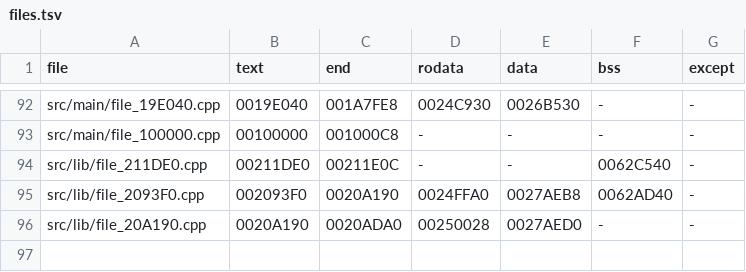
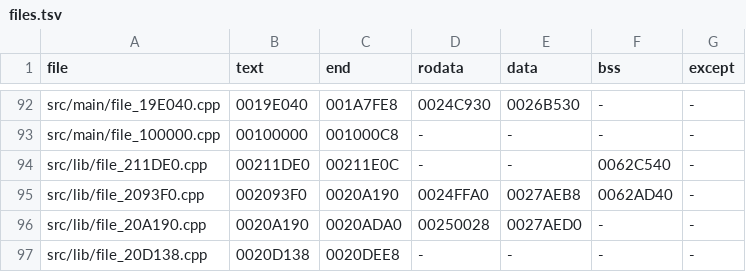
Before and after one commit to OpenThievius/sly1-decomp, a TSV file: config/us/files.tsv, drawn as a sheet; only a part is shown, gaps mark what is left out; the diff names each change by its address in the sheet, - before the commit and + after, or states it on an @@ line.

```diff
--- a/config/us/files.tsv
+++ b/config/us/files.tsv
+row 97: src/lib/file_20D138.cpp | 0020D138 | 0020DEE8 | - | - | - | -
```
Also changed, not shown: config/cflags.tsv, 1 other file.
